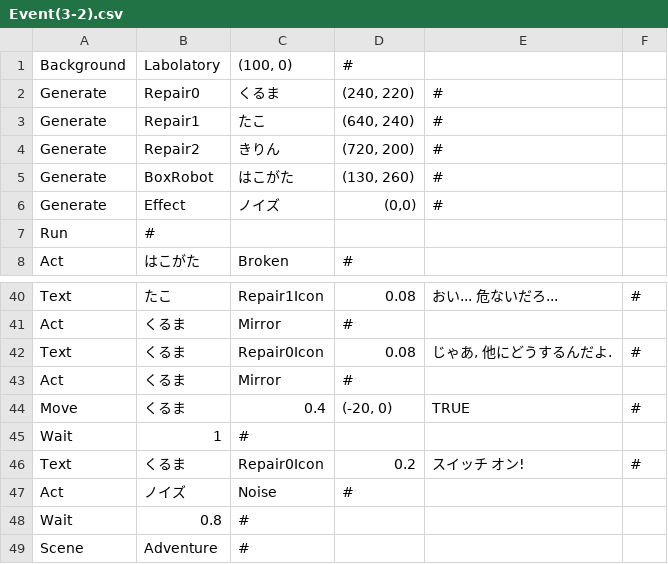
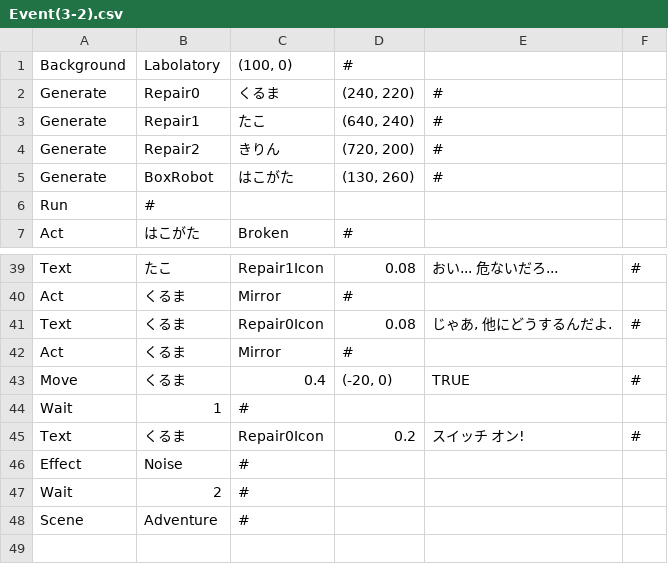
Before and after one commit to mori08/Kokoha, a CSV file: Kokoha/Kokoha/App/Assets/Data/Event/Event(3-2).csv, drawn as a sheet; only a part is shown, gaps mark what is left out.

```diff
--- a/Kokoha/Kokoha/App/Assets/Data/Event/Event(3-2).csv
+++ b/Kokoha/Kokoha/App/Assets/Data/Event/Event(3-2).csv
@@ -5,3 +5,2 @@ Generate,Repair2,きりん,"(720, 200)",#,
 Generate,BoxRobot,はこがた,"(130, 260)",#,
-Generate,Effect,ノイズ,"(0,0)",#,
 Run,#,,,,
@@ -46,4 +45,4 @@ Wait,1,#,,,
 Text,くるま,Repair0Icon,0.2,スイッチ   オン!,#
-Act,ノイズ,Noise,#,,
-Wait,0.8,#,,,
+Effect,Noise,#,,,
+Wait,2,#,,,
 Scene,Adventure,#,,,
```
Also changed, not shown: Kokoha/Kokoha/App/Assets/Data/Event/Event(4-2).csv, Kokoha/Kokoha/App/Assets/Data/Event/Event(4-3).csv, 31 other files.
